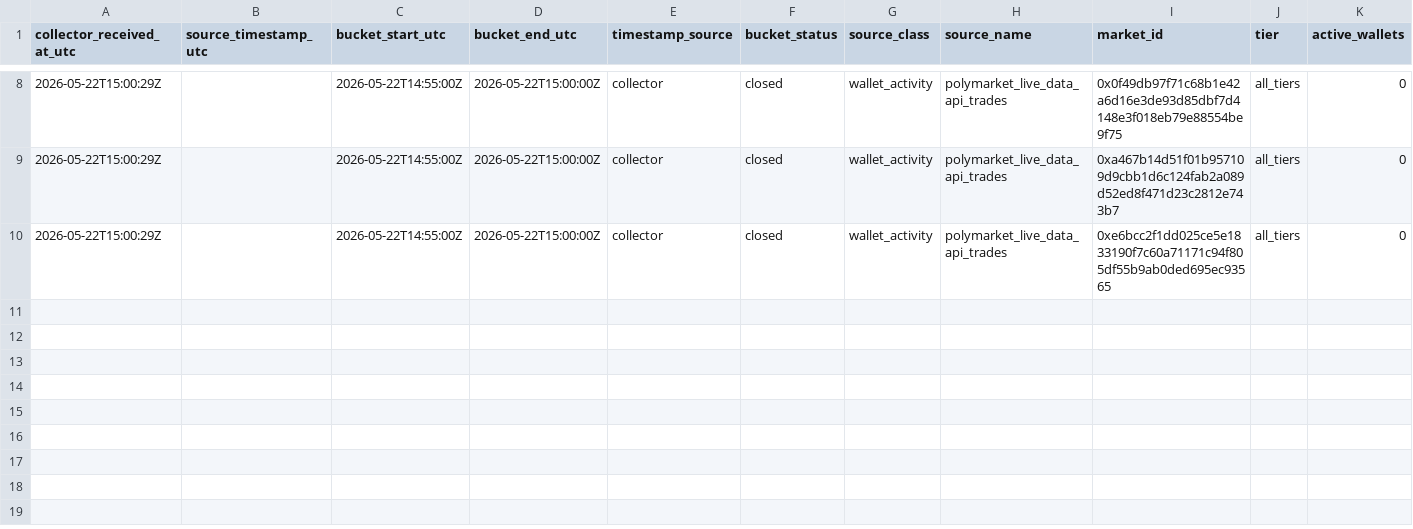
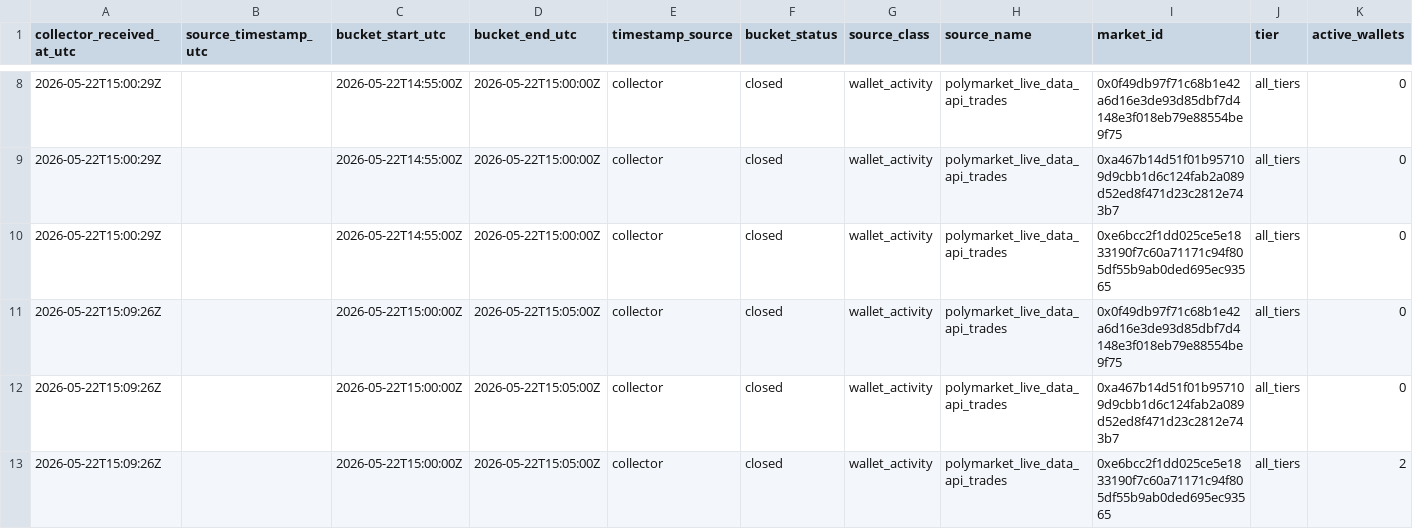
Before and after one commit to Pablozh123/multi-agent-orchestration-informational-efficiency, a CSV file: data/results/monitor_v2_polymarket_live_wallet_tier_snapshots.csv, drawn as a sheet; only a part is shown, gaps mark what is left out; rows hold the shown columns only; the diff names each change by its address in the sheet, - before the commit and + after, or states it on an @@ line.

```diff
--- a/data/results/monitor_v2_polymarket_live_wallet_tier_snapshots.csv
+++ b/data/results/monitor_v2_polymarket_live_wallet_tier_snapshots.csv
+row 11: 2026-05-22T15:09:26Z |  | 2026-05-22T15:00:00Z | 2026-05-22T15:05:00Z | collector | closed | wallet_activity | polymarket_live_data_api_trades | 0x0f49db97f71c68b1e42a6d16e3de93d85dbf7d4148e3f018eb79e88554be9f75 | all_tiers | 0
+row 12: 2026-05-22T15:09:26Z |  | 2026-05-22T15:00:00Z | 2026-05-22T15:05:00Z | collector | closed | wallet_activity | polymarket_live_data_api_trades | 0xa467b14d51f01b957109d9cbb1d6c124fab2a089d52ed8f471d23c2812e743b7 | all_tiers | 0
+row 13: 2026-05-22T15:09:26Z |  | 2026-05-22T15:00:00Z | 2026-05-22T15:05:00Z | collector | closed | wallet_activity | polymarket_live_data_api_trades | 0xe6bcc2f1dd025ce5e1833190f7c60a71171c94f805df55b9ab0ded695ec93565 | all_tiers | 2
```
Also changed, not shown: data/results/monitor_v2_polymarket_live_market_snapshots.csv, data/results/monitor_v2_polymarket_live_watchlist.csv, 20 other files.
